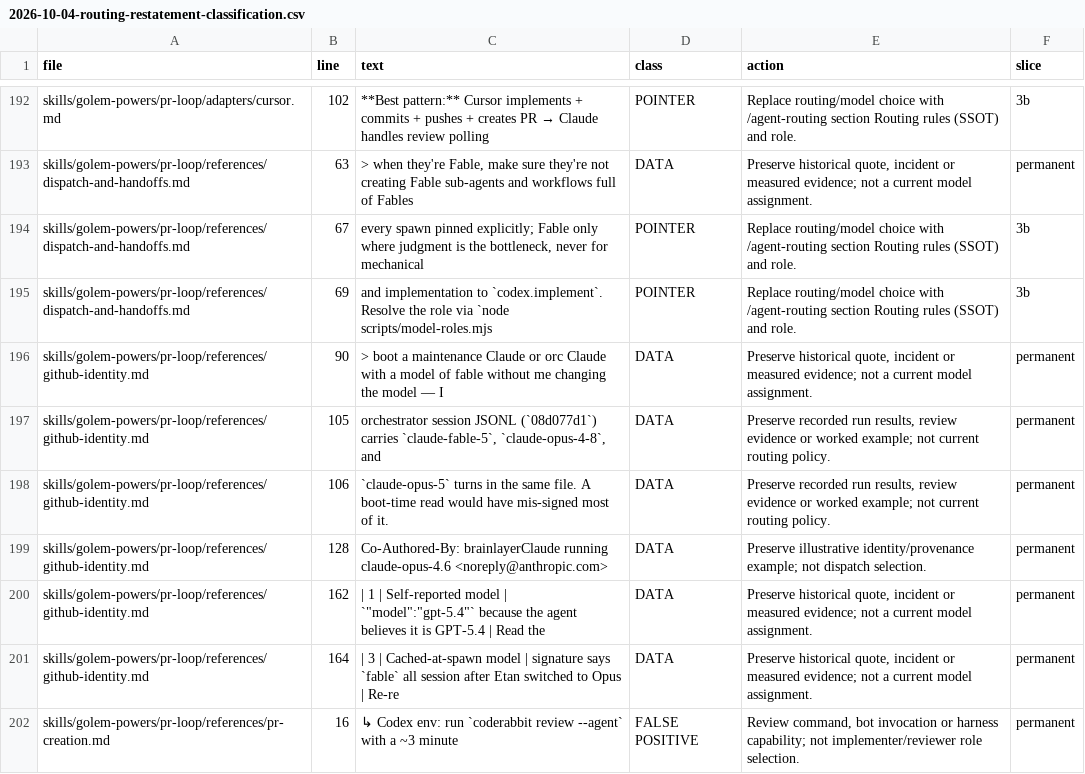
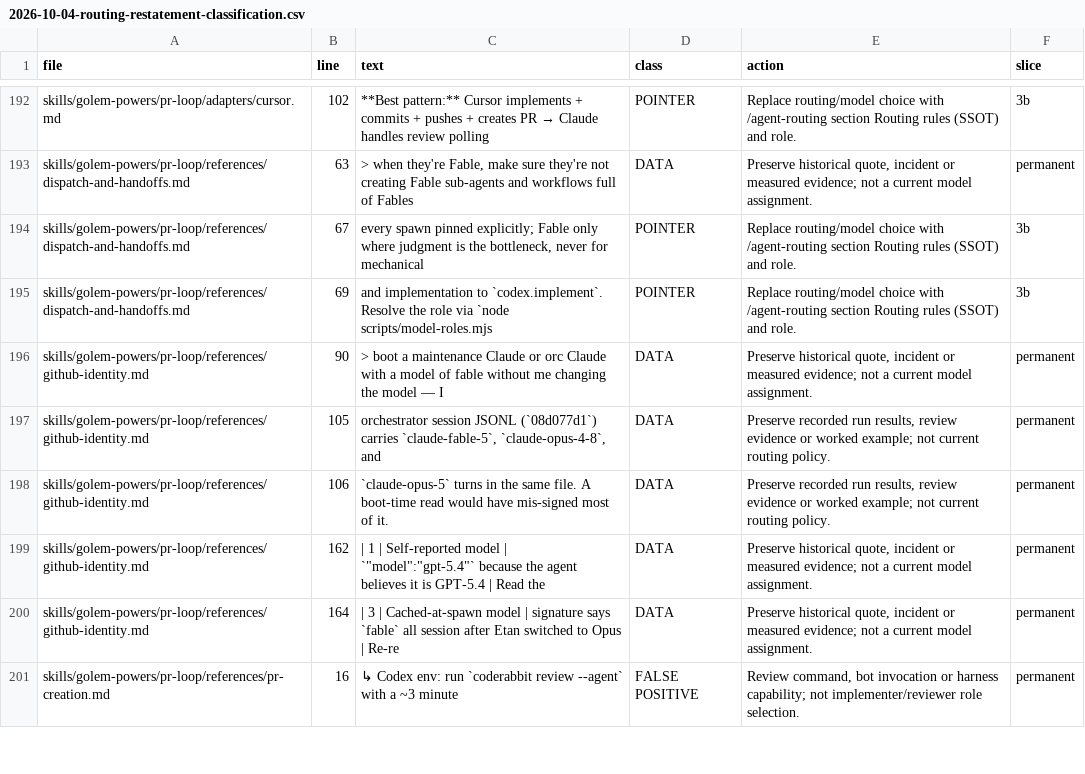
Before and after one commit to EtanHey/golems, a CSV file: skills/golem-powers/agent-routing/evals/results/2026-10-04-routing-restatement-classification.csv, drawn as a sheet; only a part is shown, gaps mark what is left out.

```diff
--- a/skills/golem-powers/agent-routing/evals/results/2026-10-04-routing-restatement-classification.csv
+++ b/skills/golem-powers/agent-routing/evals/results/2026-10-04-routing-restatement-classification.csv
@@ -198,3 +198,2 @@ skills/golem-powers/pr-loop/references/github-identity.md,105,"orchestrator sess
 skills/golem-powers/pr-loop/references/github-identity.md,106,`claude-opus-5` turns in the same file. A boot-time read would have mis-signed most of it.,DATA,"Preserve recorded run results, review evidence or worked example; not current routing policy.",permanent
-skills/golem-powers/pr-loop/references/github-identity.md,128,Co-Authored-By: brainlayerClaude running claude-opus-4.6 <noreply@anthropic.com>,DATA,Preserve illustrative identity/provenance example; not dispatch selection.,permanent
 skills/golem-powers/pr-loop/references/github-identity.md,162,"| 1 | Self-reported model | `""model"":""gpt-5.4""` because the agent believes it is GPT-5.4 | Read the ",DATA,"Preserve historical quote, incident or measured evidence; not a current model assignment.",permanent
```
Also changed, not shown: 7 other files.
